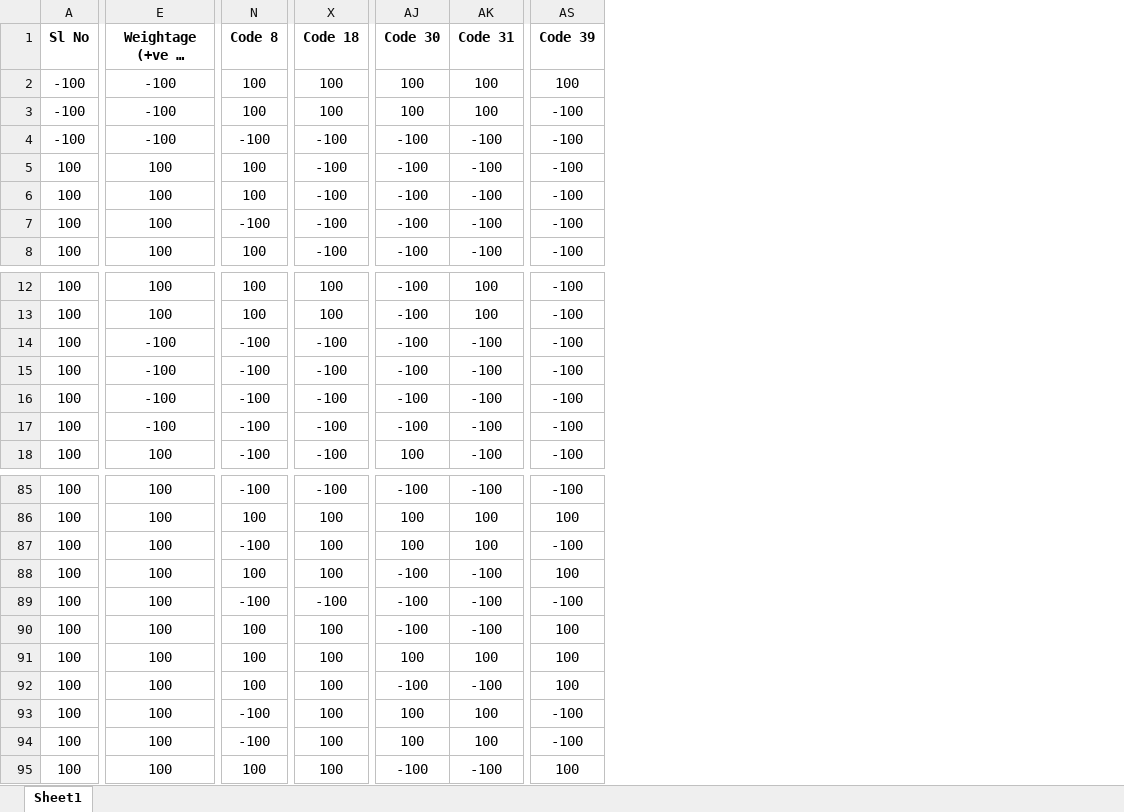
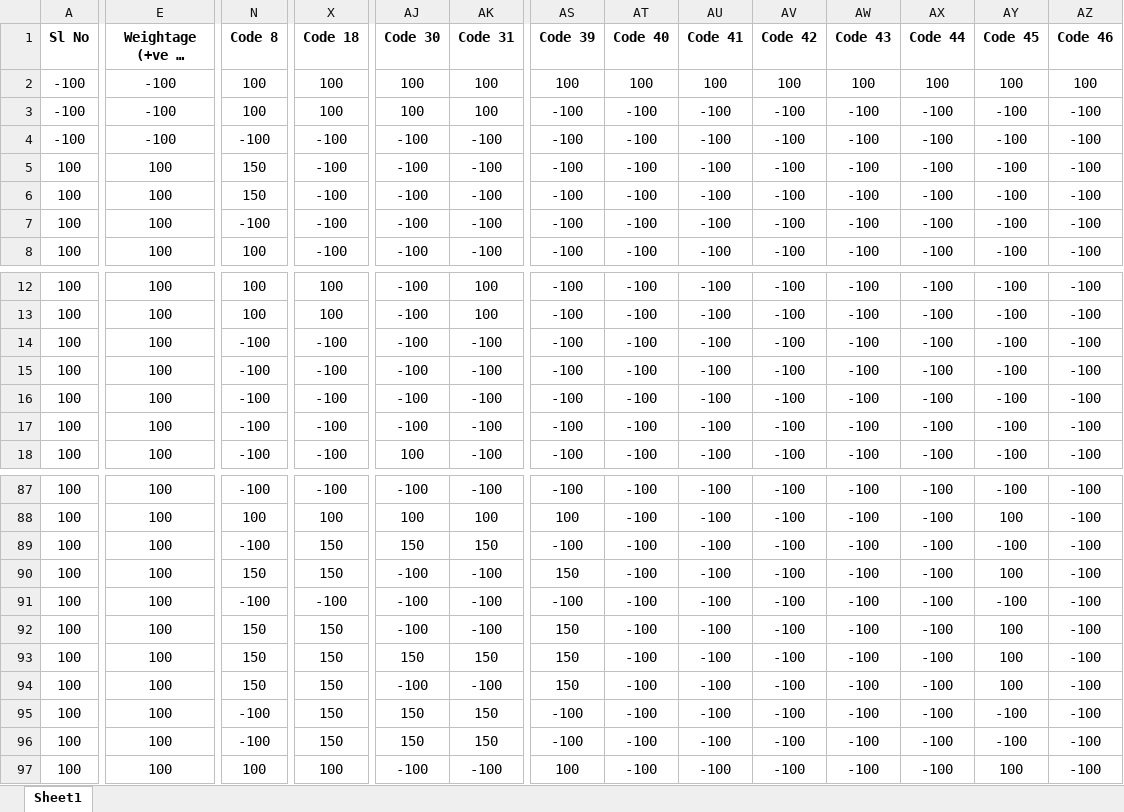
Before and after one commit to PredectiveAI/desktopapp, an Excel workbook: AI Internal-Outputs/output.xlsx, sheet Sheet1, drawn as a sheet; only a part is shown, gaps mark what is left out; long unchanged cells end in …; values as stored, in another font and other column widths than the file's, no borders; addresses are those after the commit; the diff covers the shown part only; the diff names each change by its address in the sheet, - before the commit and + after, or states it on an @@ line.

```diff
--- a/AI Internal-Outputs/output.xlsx (sheet Sheet1)
+++ b/AI Internal-Outputs/output.xlsx (sheet Sheet1)
+column AT (Code 40), rows 2-8: 100 | -100 | -100 | -100 | -100 | -100 | -100; rows 12-18: all -100; rows 87-97: all -100
+column AU (Code 41), rows 2-8: 100 | -100 | -100 | -100 | -100 | -100 | -100; rows 12-18: all -100; rows 87-97: all -100
+column AV (Code 42), rows 2-8: 100 | -100 | -100 | -100 | -100 | -100 | -100; rows 12-18: all -100; rows 87-97: all -100
+column AW (Code 43), rows 2-8: 100 | -100 | -100 | -100 | -100 | -100 | -100; rows 12-18: all -100; rows 87-97: all -100
+column AX (Code 44), rows 2-8: 100 | -100 | -100 | -100 | -100 | -100 | -100; rows 12-18: all -100; rows 87-97: all -100
+column AY (Code 45), rows 2-8: 100 | -100 | -100 | -100 | -100 | -100 | -100; rows 12-18: all -100; rows 87-97: -100 | 100 | -100 | 100 | -100 | 100 | 100 | 100 | -100 | -100 | 100
+column AZ (Code 46), rows 2-8: 100 | -100 | -100 | -100 | -100 | -100 | -100; rows 12-18: all -100; rows 87-97: all -100
-N5:N6 (Code 8): 100
+N5:N6 (Code 8): 150
-E14:E17 (Weightage (+ve or -ve)): -100
+E14:E17 (Weightage (+ve or -ve)): 100
-X89:X90 (Code 18): 100
+X89:X90 (Code 18): 150
-AJ89 (Code 30): 100
+AJ89 (Code 30): 150
-AK89 (Code 31): 100
+AK89 (Code 31): 150
-N90 (Code 8): 100
+N90 (Code 8): 150
-AS90 (Code 39): 100
+AS90 (Code 39): 150
-N92:N94 (Code 8): 100
+N92:N94 (Code 8): 150
-X92:X96 (Code 18): 100
+X92:X96 (Code 18): 150
-AS92:AS94 (Code 39): 100
+AS92:AS94 (Code 39): 150
-AJ93 (Code 30): 100
+AJ93 (Code 30): 150
-AK93 (Code 31): 100
+AK93 (Code 31): 150
-AJ95:AJ96 (Code 30): 100
+AJ95:AJ96 (Code 30): 150
-AK95:AK96 (Code 31): 100
+AK95:AK96 (Code 31): 150
```
Also changed, not shown: 11 added rows, 5 removed rows, 7 moved rows and 40 edited cells elsewhere in this sheet, AI Internal-Outputs/output_0.xlsx, 4 other files.
